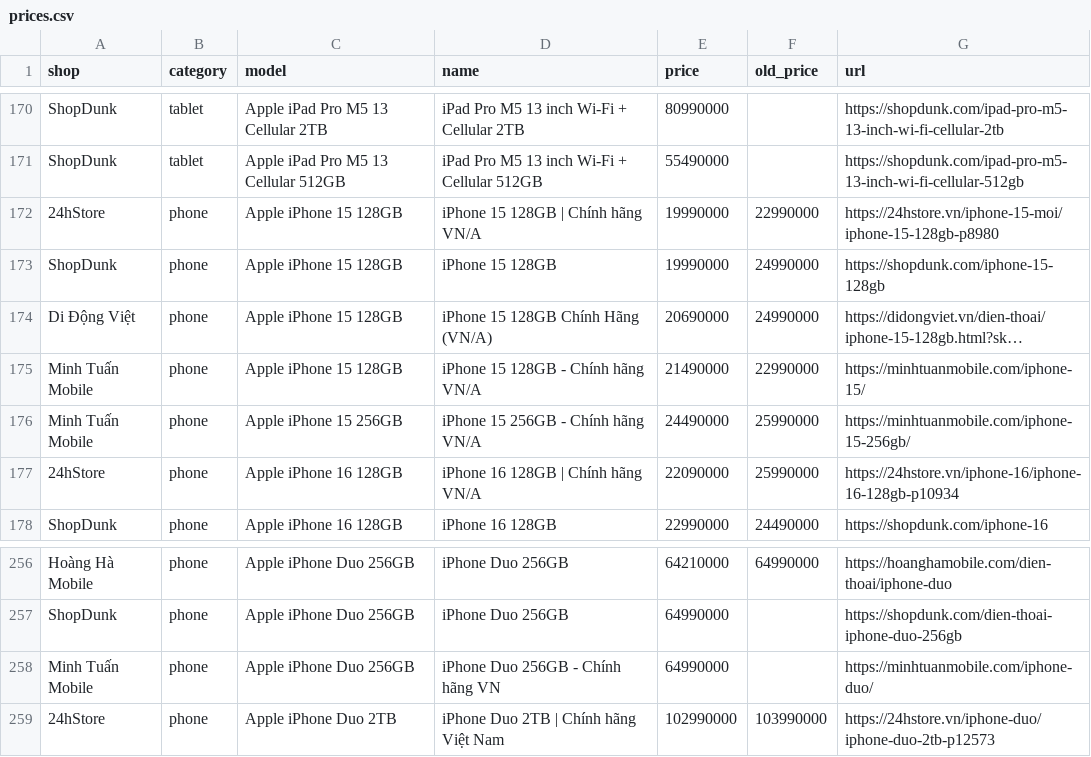
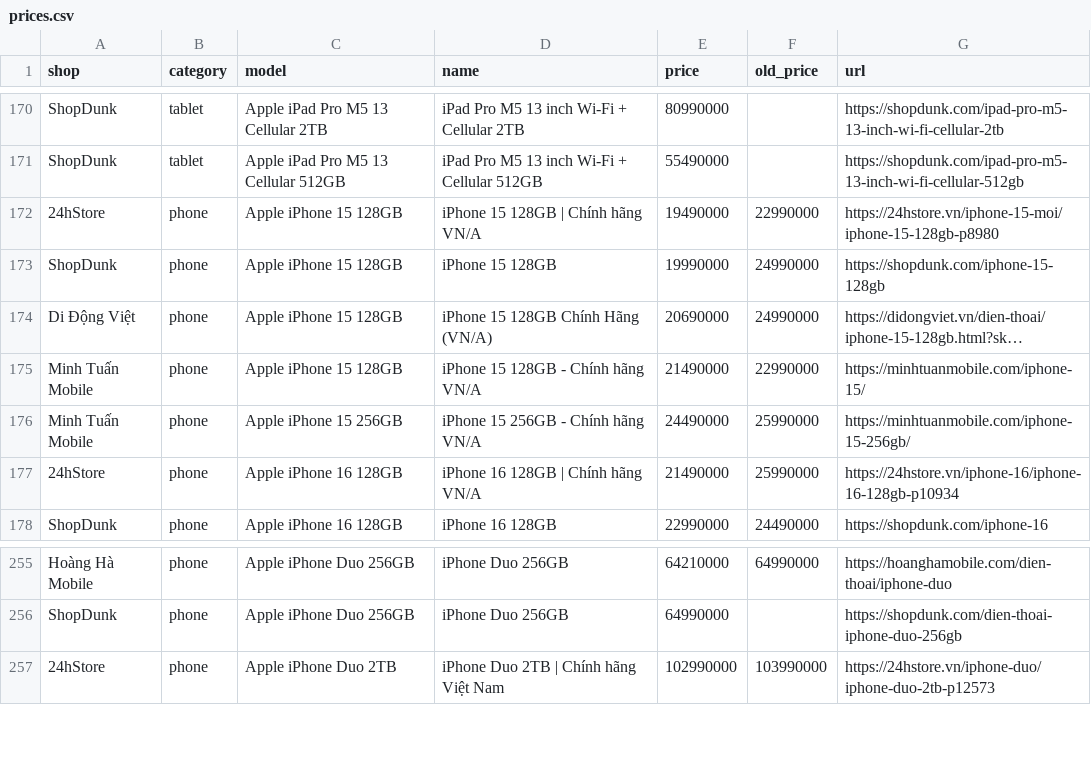
Before and after one commit to tuongphanbase/phone-tablet-price-emailer, a CSV file: docs/prices.csv, drawn as a sheet; only a part is shown, gaps mark what is left out; long unchanged cells end in …; the diff covers the shown part only.

```diff
--- a/docs/prices.csv
+++ b/docs/prices.csv
@@ -171,3 +171,3 @@ ShopDunk,tablet,Apple iPad Pro M5 13 Cellular 2TB,iPad Pro M5 13 inch Wi-Fi + Ce
 ShopDunk,tablet,Apple iPad Pro M5 13 Cellular 512GB,iPad Pro M5 13 inch Wi-Fi + Cellular 512GB,55490000,,https://shopdunk.com/ipad-pro-m5-13-inch-wi-fi-cellular-512gb
-24hStore,phone,Apple iPhone 15 128GB,iPhone 15 128GB | Chính hãng VN/A,19990000,22990000,https://24hstore.vn/iphone-15-moi/iphone-15-128gb-p8980
+24hStore,phone,Apple iPhone 15 128GB,iPhone 15 128GB | Chính hãng VN/A,19490000,22990000,https://24hstore.vn/iphone-15-moi/iphone-15-128gb-p8980
 ShopDunk,phone,Apple iPhone 15 128GB,iPhone 15 128GB,19990000,24990000,https://shopdunk.com/iphone-15-128gb
@@ -176,3 +176,3 @@ Minh Tuấn Mobile,phone,Apple iPhone 15 128GB,iPhone 15 128GB - Chính hãng VN
 Minh Tuấn Mobile,phone,Apple iPhone 15 256GB,iPhone 15 256GB - Chính hãng VN/A,24490000,25990000,https://minhtuanmobile.com/iphone-15-256gb/
-24hStore,phone,Apple iPhone 16 128GB,iPhone 16 128GB | Chính hãng VN/A,22090000,25990000,https://24hstore.vn/iphone-16/iphone-16-128gb-p10934
+24hStore,phone,Apple iPhone 16 128GB,iPhone 16 128GB | Chính hãng VN/A,21490000,25990000,https://24hstore.vn/iphone-16/iphone-16-128gb-p10934
 ShopDunk,phone,Apple iPhone 16 128GB,iPhone 16 128GB,22990000,24490000,https://shopdunk.com/iphone-16
@@ -257,3 +256,2 @@ Hoàng Hà Mobile,phone,Apple iPhone Duo 256GB,iPhone Duo 256GB,64210000,6499000
 ShopDunk,phone,Apple iPhone Duo 256GB,iPhone Duo 256GB,64990000,,https://shopdunk.com/dien-thoai-iphone-duo-256gb
-Minh Tuấn Mobile,phone,Apple iPhone Duo 256GB,iPhone Duo 256GB - Chính hãng VN,64990000,,https://minhtuanmobile.com/iphone-duo/
 24hStore,phone,Apple iPhone Duo 2TB,iPhone Duo 2TB | Chính hãng Việt Nam,102990000,103990000,https://24hstore.vn/iphone-duo/iphone-duo-2tb-p12573
```
Also changed, not shown: 4 added rows and 4 removed rows elsewhere in this file, 2 other files.
